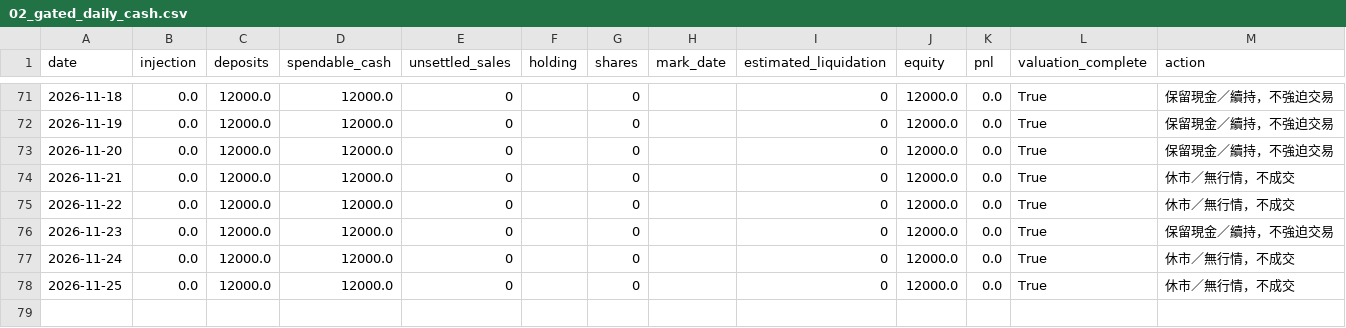
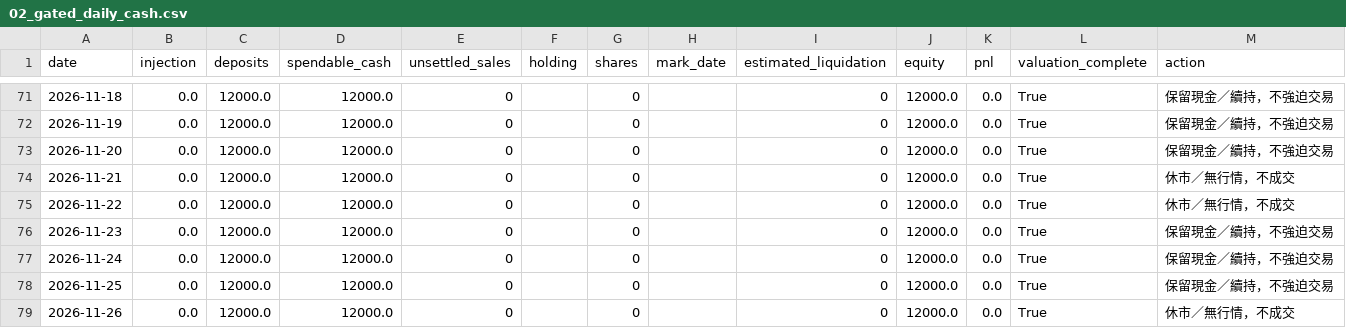
Before and after one commit to flyree140/GPT_stocklab, a CSV file: data/life/02_gated_daily_cash.csv, drawn as a sheet; only a part is shown, gaps mark what is left out.

```diff
--- a/data/life/02_gated_daily_cash.csv
+++ b/data/life/02_gated_daily_cash.csv
@@ -76,3 +76,4 @@
 2026-11-23,0.0,12000.0,12000.0,0,,0,,0,12000.0,0.0,True,保留現金／續持，不強迫交易
-2026-11-24,0.0,12000.0,12000.0,0,,0,,0,12000.0,0.0,True,休市／無行情，不成交
-2026-11-25,0.0,12000.0,12000.0,0,,0,,0,12000.0,0.0,True,休市／無行情，不成交
+2026-11-24,0.0,12000.0,12000.0,0,,0,,0,12000.0,0.0,True,保留現金／續持，不強迫交易
+2026-11-25,0.0,12000.0,12000.0,0,,0,,0,12000.0,0.0,True,保留現金／續持，不強迫交易
+2026-11-26,0.0,12000.0,12000.0,0,,0,,0,12000.0,0.0,True,休市／無行情，不成交
```
Also changed, not shown: data/evaluation/03_group_summary.csv, data/life/02_ranked_daily_cash.csv, 12 other files.
